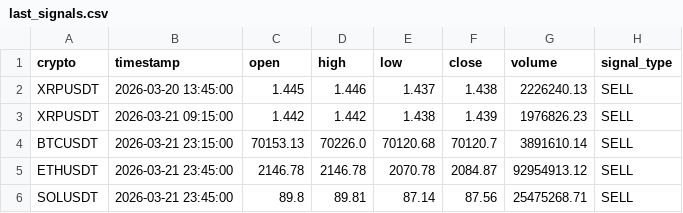
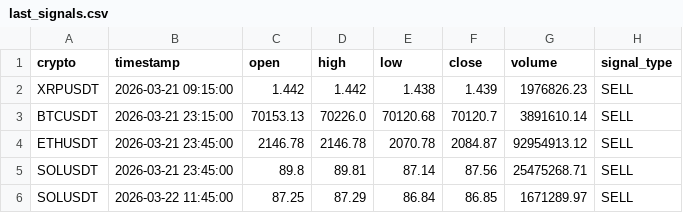
Before and after one commit to asusrog1650/automation_run_15mins, a CSV file: last_signals.csv, drawn as a sheet.

```diff
--- a/last_signals.csv
+++ b/last_signals.csv
@@ -1,3 +1,2 @@
 crypto,timestamp,open,high,low,close,volume,signal_type
-XRPUSDT,2026-03-20 13:45:00,1.445,1.446,1.437,1.438,2226240.13,SELL
 XRPUSDT,2026-03-21 09:15:00,1.442,1.442,1.438,1.439,1976826.23,SELL
@@ -6 +5,2 @@ ETHUSDT,2026-03-21 23:45:00,2146.78,2146.78,2070.78,2084.87,92954913.12,SELL
 SOLUSDT,2026-03-21 23:45:00,89.8,89.81,87.14,87.56,25475268.71,SELL
+SOLUSDT,2026-03-22 11:45:00,87.25,87.29,86.84,86.85,1671289.97,SELL
```
